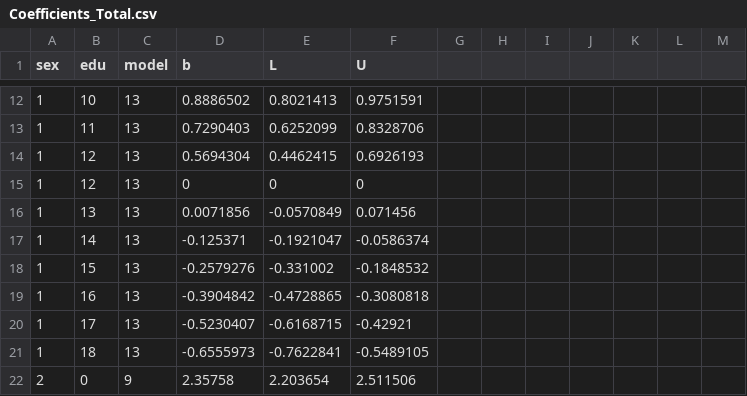
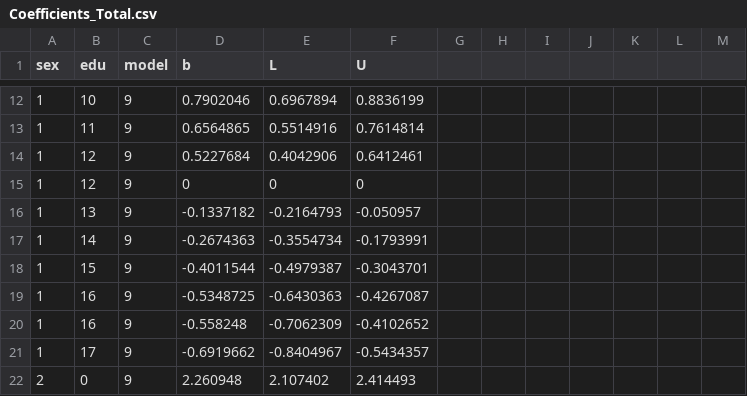
Before and after one commit to HyungminCha/drwilkecredit, a CSV file: Coefficients_Total.csv, drawn as a sheet; only a part is shown, gaps mark what is left out; the diff covers the shown part only.

```diff
--- a/Coefficients_Total.csv
+++ b/Coefficients_Total.csv
@@ -12,11 +12,11 @@ sex,edu,model,b,L,U,,,,
-1,10,13,0.8886502,0.8021413,0.9751591,,,,
-1,11,13,0.7290403,0.6252099,0.8328706,,,,
-1,12,13,0.5694304,0.4462415,0.6926193,,,,
-1,12,13,0,0,0,,,,
-1,13,13,0.0071856,-0.0570849,0.071456,,,,
-1,14,13,-0.125371,-0.1921047,-0.0586374,,,,
-1,15,13,-0.2579276,-0.331002,-0.1848532,,,,
-1,16,13,-0.3904842,-0.4728865,-0.3080818,,,,
-1,17,13,-0.5230407,-0.6168715,-0.42921,,,,
-1,18,13,-0.6555973,-0.7622841,-0.5489105,,,,
-2,0,9,2.35758,2.203654,2.511506,,,,
+1,10,9,0.7902046,0.6967894,0.8836199,,,,,,,
+1,11,9,0.6564865,0.5514916,0.7614814,,,,,,,
+1,12,9,0.5227684,0.4042906,0.6412461,,,,,,,
+1,12,9,0,0,0,,,,,,,
+1,13,9,-0.1337182,-0.2164793,-0.050957,,,,,,,
+1,14,9,-0.2674363,-0.3554734,-0.1793991,,,,,,,
+1,15,9,-0.4011544,-0.4979387,-0.3043701,,,,,,,
+1,16,9,-0.5348725,-0.6430363,-0.4267087,,,,,,,
+1,16,9,-0.558248,-0.7062309,-0.4102652,,,,,,,
+1,17,9,-0.6919662,-0.8404967,-0.5434357,,,,,,,
+2,0,9,2.260948,2.107402,2.414493,,,,,,,
```
Also changed, not shown: 1 added row, 2 removed rows and 90 edited cells elsewhere in this file, Coefficients_cohorts.csv, Coefficients_race.csv, 1 other file.
